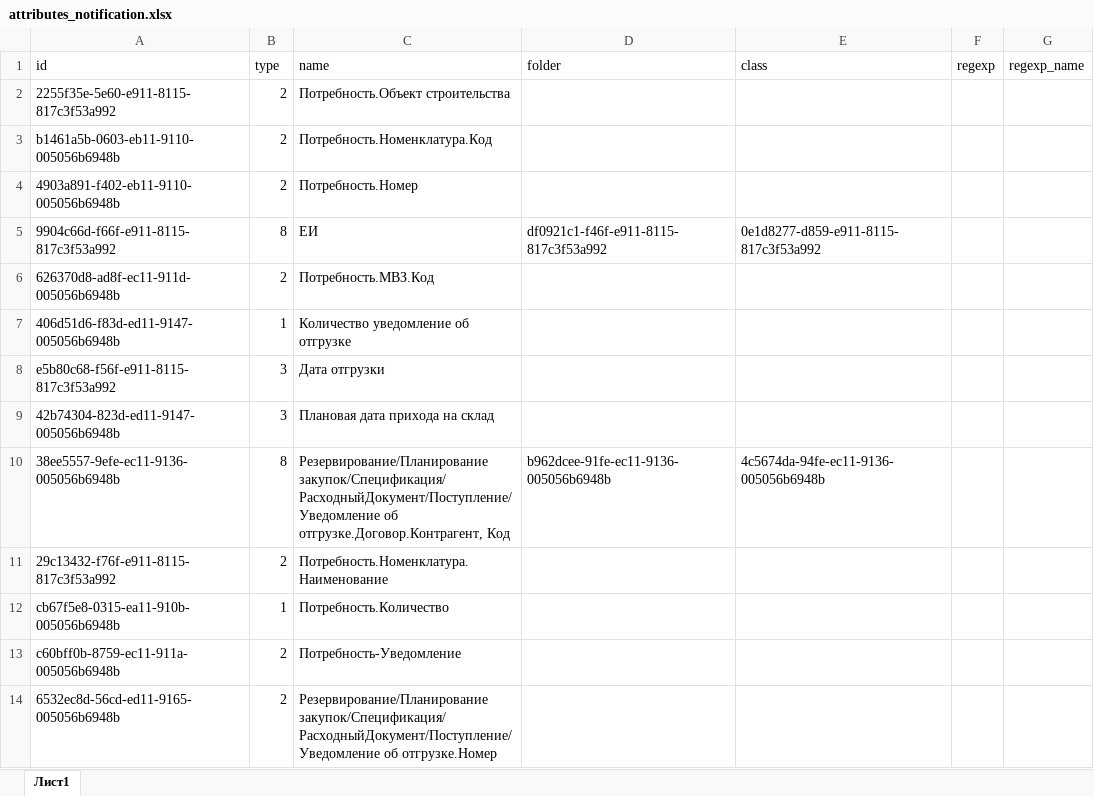
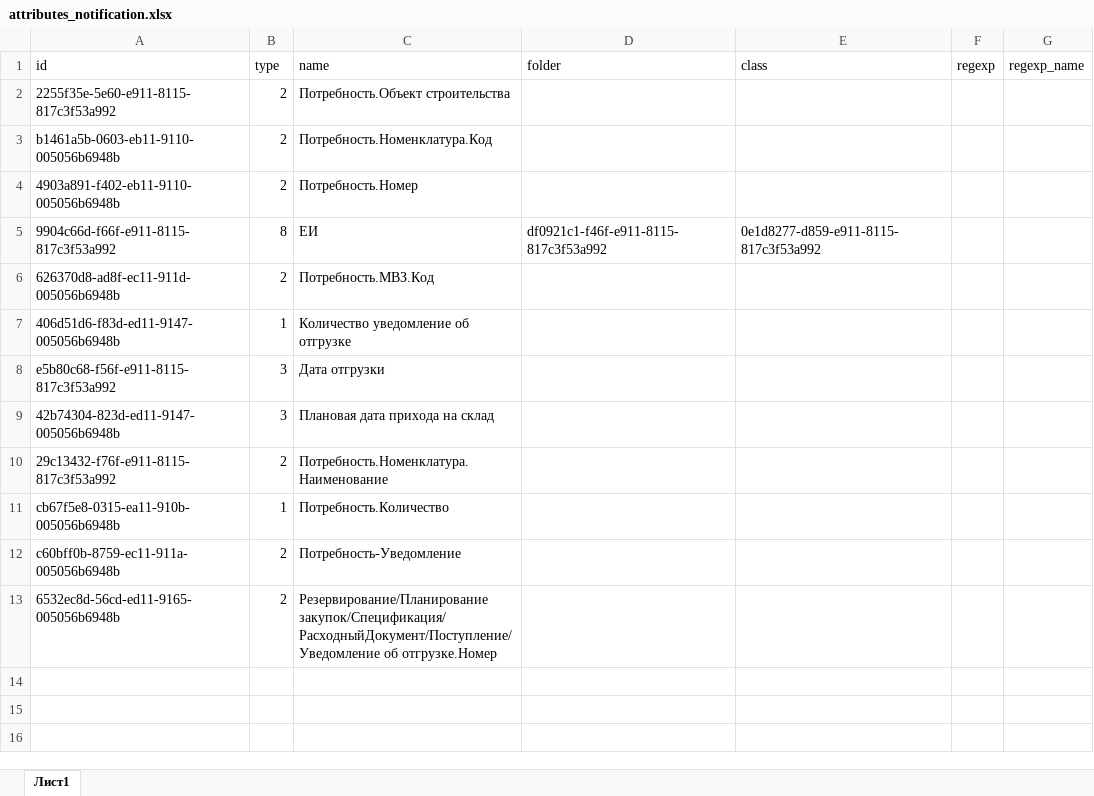
Before and after one commit to andredemidov/etl_files, an Excel workbook: configs/attributes_notification.xlsx, sheet Лист1, drawn as a sheet; values as stored, in another font and other column widths than the file's, no borders; the diff names each change by its address in the sheet, - before the commit and + after, or states it on an @@ line.

Commit message:
fixed configs

```diff
--- a/configs/attributes_notification.xlsx (sheet Лист1)
+++ b/configs/attributes_notification.xlsx (sheet Лист1)
-row 10: 38ee5557-9efe-ec11-9136-005056b6948b | 8 | Резервирование/Планирование закупок/Спецификация/РасходныйДокумент/Поступление/Уведомление об отгрузке.Договор.Контрагент, Код | b962dcee-91fe-ec11-9136-005056b6948b | 4c5674da-94fe-ec11-9136-005056b6948b
```
Also changed, not shown: 1 other file.
